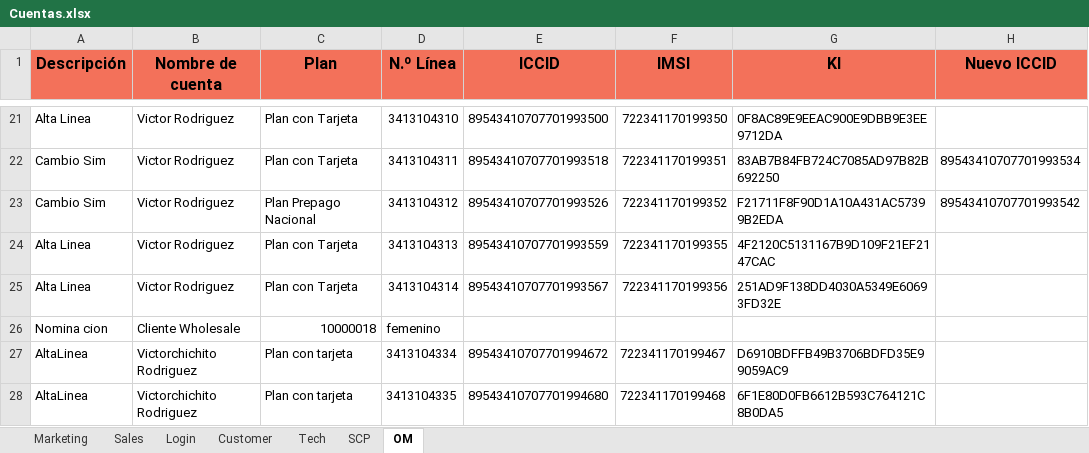
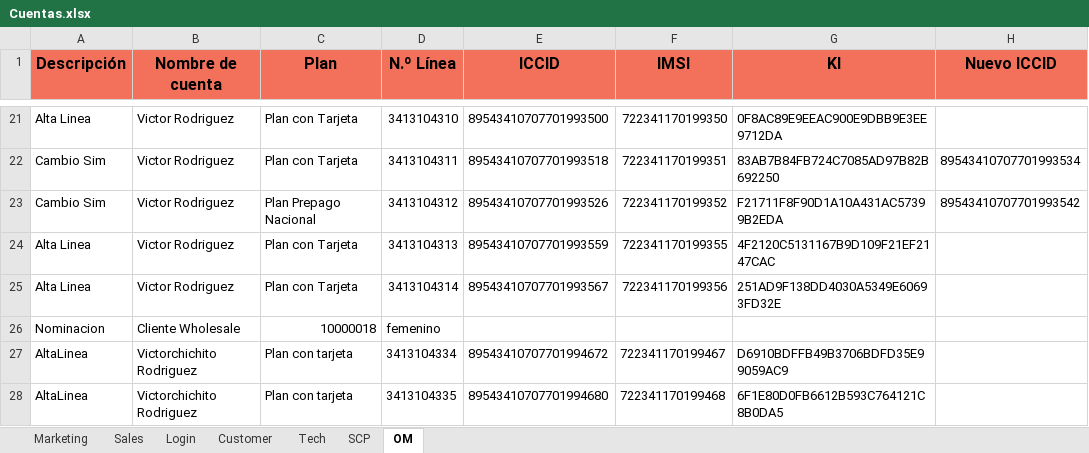
Before and after one commit to FlorangelRC/TelecomProyectoFAN, an Excel workbook: Cuentas.xlsx, sheet OM, drawn as a sheet; only a part is shown, gaps mark what is left out; values as stored, in another font and other column widths than the file's, no borders; the diff names each change by its address in the sheet, - before the commit and + after, or states it on an @@ line.

```diff
--- a/Cuentas.xlsx (sheet OM)
+++ b/Cuentas.xlsx (sheet OM)
-A26 (Descripción): Nomina cion
+A26 (Descripción): Nominacion
```
Also changed, not shown: 10 other files.
